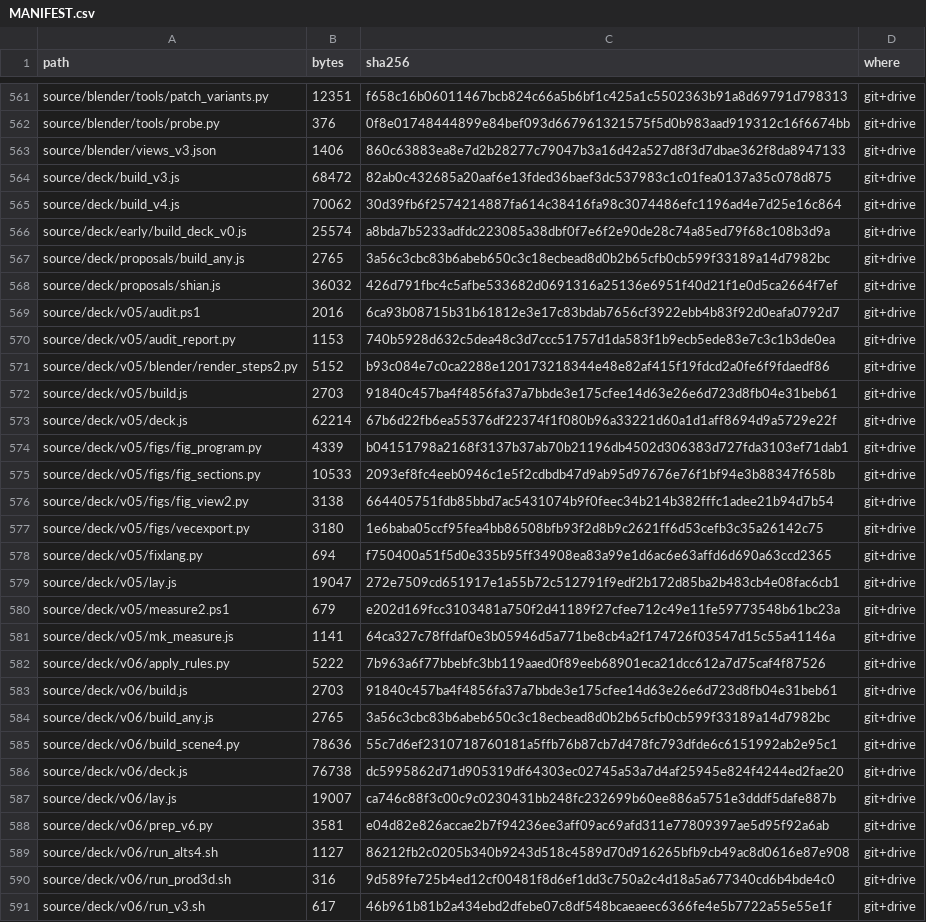
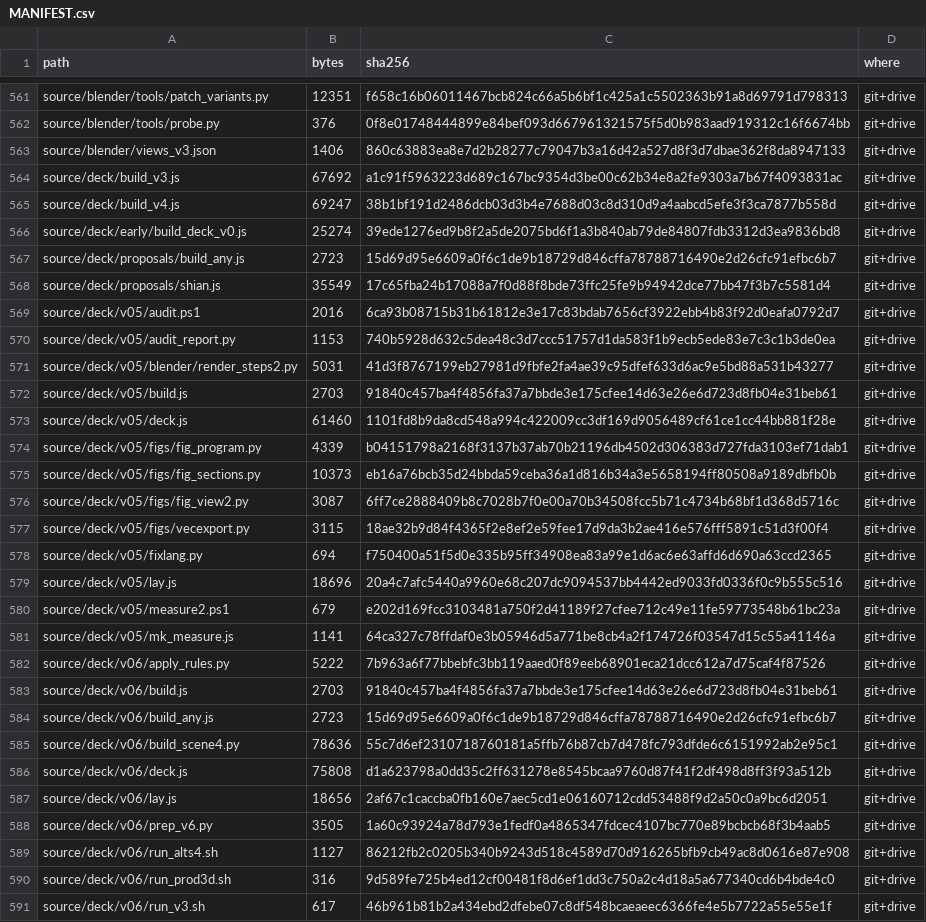
Before and after one commit to jsy0730/cloud, a CSV file: jeongdonggwan/pptx/MANIFEST.csv, drawn as a sheet; only a part is shown, gaps mark what is left out; the diff covers the shown part only.

```diff
--- a/jeongdonggwan/pptx/MANIFEST.csv
+++ b/jeongdonggwan/pptx/MANIFEST.csv
@@ -563,18 +563,18 @@ source/blender/tools/probe.py,376,0f8e01748444899e84bef093d667961321575f5d0b983a
 source/blender/views_v3.json,1406,860c63883ea8e7d2b28277c79047b3a16d42a527d8f3d7dbae362f8da8947133,git+drive
-source/deck/build_v3.js,68472,82ab0c432685a20aaf6e13fded36baef3dc537983c1c01fea0137a35c078d875,git+drive
-source/deck/build_v4.js,70062,30d39fb6f2574214887fa614c38416fa98c3074486efc1196ad4e7d25e16c864,git+drive
-source/deck/early/build_deck_v0.js,25574,a8bda7b5233adfdc223085a38dbf0f7e6f2e90de28c74a85ed79f68c108b3d9a,git+drive
-source/deck/proposals/build_any.js,2765,3a56c3cbc83b6abeb650c3c18ecbead8d0b2b65cfb0cb599f33189a14d7982bc,git+drive
-source/deck/proposals/shian.js,36032,426d791fbc4c5afbe533682d0691316a25136e6951f40d21f1e0d5ca2664f7ef,git+drive
+source/deck/build_v3.js,67692,a1c91f5963223d689c167bc9354d3be00c62b34e8a2fe9303a7b67f4093831ac,git+drive
+source/deck/build_v4.js,69247,38b1bf191d2486dcb03d3b4e7688d03c8d310d9a4aabcd5efe3f3ca7877b558d,git+drive
+source/deck/early/build_deck_v0.js,25274,39ede1276ed9b8f2a5de2075bd6f1a3b840ab79de84807fdb3312d3ea9836bd8,git+drive
+source/deck/proposals/build_any.js,2723,15d69d95e6609a0f6c1de9b18729d846cffa78788716490e2d26cfc91efbc6b7,git+drive
+source/deck/proposals/shian.js,35549,17c65fba24b17088a7f0d88f8bde73ffc25fe9b94942dce77bb47f3b7c5581d4,git+drive
 source/deck/v05/audit.ps1,2016,6ca93b08715b31b61812e3e17c83bdab7656cf3922ebb4b83f92d0eafa0792d7,git+drive
 source/deck/v05/audit_report.py,1153,740b5928d632c5dea48c3d7ccc51757d1da583f1b9ecb5ede83e7c3c1b3de0ea,git+drive
-source/deck/v05/blender/render_steps2.py,5152,b93c084e7c0ca2288e120173218344e48e82af415f19fdcd2a0fe6f9fdaedf86,git+drive
+source/deck/v05/blender/render_steps2.py,5031,41d3f8767199eb27981d9fbfe2fa4ae39c95dfef633d6ac9e5bd88a531b43277,git+drive
 source/deck/v05/build.js,2703,91840c457ba4f4856fa37a7bbde3e175cfee14d63e26e6d723d8fb04e31beb61,git+drive
-source/deck/v05/deck.js,62214,67b6d22fb6ea55376df22374f1f080b96a33221d60a1d1aff8694d9a5729e22f,git+drive
+source/deck/v05/deck.js,61460,1101fd8b9da8cd548a994c422009cc3df169d9056489cf61ce1cc44bb881f28e,git+drive
 source/deck/v05/figs/fig_program.py,4339,b04151798a2168f3137b37ab70b21196db4502d306383d727fda3103ef71dab1,git+drive
-source/deck/v05/figs/fig_sections.py,10533,2093ef8fc4eeb0946c1e5f2cdbdb47d9ab95d97676e76f1bf94e3b88347f658b,git+drive
-source/deck/v05/figs/fig_view2.py,3138,664405751fdb85bbd7ac5431074b9f0feec34b214b382fffc1adee21b94d7b54,git+drive
-source/deck/v05/figs/vecexport.py,3180,1e6baba05ccf95fea4bb86508bfb93f2d8b9c2621ff6d53cefb3c35a26142c75,git+drive
+source/deck/v05/figs/fig_sections.py,10373,eb16a76bcb35d24bbda59ceba36a1d816b34a3e5658194ff80508a9189dbfb0b,git+drive
+source/deck/v05/figs/fig_view2.py,3087,6ff7ce2888409b8c7028b7f0e00a70b34508fcc5b71c4734b68bf1d368d5716c,git+drive
+source/deck/v05/figs/vecexport.py,3115,18ae32b9d84f4365f2e8ef2e59fee17d9da3b2ae416e576fff5891c51d3f00f4,git+drive
 source/deck/v05/fixlang.py,694,f750400a51f5d0e335b95ff34908ea83a99e1d6ac6e63affd6d690a63ccd2365,git+drive
-source/deck/v05/lay.js,19047,272e7509cd651917e1a55b72c512791f9edf2b172d85ba2b483cb4e08fac6cb1,git+drive
+source/deck/v05/lay.js,18696,20a4c7afc5440a9960e68c207dc9094537bb4442ed9033fd0336f0c9b555c516,git+drive
 source/deck/v05/measure2.ps1,679,e202d169fcc3103481a750f2d41189f27cfee712c49e11fe59773548b61bc23a,git+drive
@@ -583,7 +583,7 @@ source/deck/v06/apply_rules.py,5222,7b963a6f77bbebfc3bb119aaed0f89eeb68901eca21d
 source/deck/v06/build.js,2703,91840c457ba4f4856fa37a7bbde3e175cfee14d63e26e6d723d8fb04e31beb61,git+drive
-source/deck/v06/build_any.js,2765,3a56c3cbc83b6abeb650c3c18ecbead8d0b2b65cfb0cb599f33189a14d7982bc,git+drive
+source/deck/v06/build_any.js,2723,15d69d95e6609a0f6c1de9b18729d846cffa78788716490e2d26cfc91efbc6b7,git+drive
 source/deck/v06/build_scene4.py,78636,55c7d6ef2310718760181a5ffb76b87cb7d478fc793dfde6c6151992ab2e95c1,git+drive
-source/deck/v06/deck.js,76738,dc5995862d71d905319df64303ec02745a53a7d4af25945e824f4244ed2fae20,git+drive
-source/deck/v06/lay.js,19007,ca746c88f3c00c9c0230431bb248fc232699b60ee886a5751e3dddf5dafe887b,git+drive
-source/deck/v06/prep_v6.py,3581,e04d82e826accae2b7f94236ee3aff09ac69afd311e77809397ae5d95f92a6ab,git+drive
+source/deck/v06/deck.js,75808,d1a623798a0dd35c2ff631278e8545bcaa9760d87f41f2df498d8ff3f93a512b,git+drive
+source/deck/v06/lay.js,18656,2af67c1caccba0fb160e7aec5cd1e06160712cdd53488f9d2a50c0a9bc6d2051,git+drive
+source/deck/v06/prep_v6.py,3505,1a60c93924a78d793e1fedf0a4865347fdcec4107bc770e89bcbcb68f3b4aab5,git+drive
 source/deck/v06/run_alts4.sh,1127,86212fb2c0205b340b9243d518c4589d70d916265bfb9cb49ac8d0616e87e908,git+drive
```
Also changed, not shown: 88 edited cells elsewhere in this file, 2 other files.
